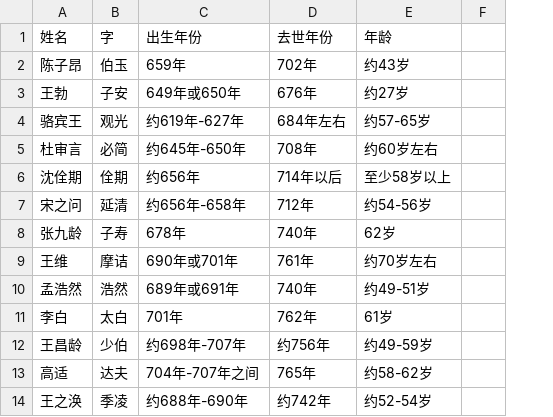
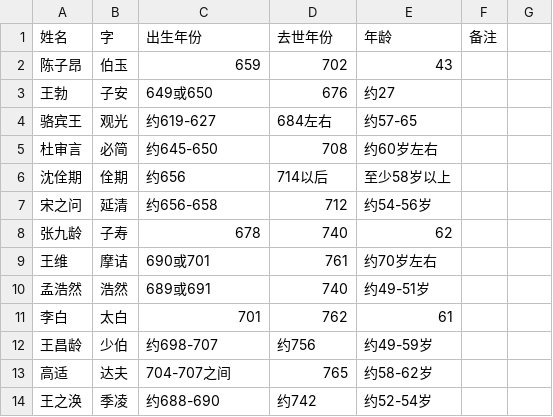
Before and after one commit to LeonMac/notebook, a CSV file: poetry/tang-poet.csv, drawn as a sheet; only a part is shown; the diff covers the shown part only; the diff names each change by its address in the sheet, - before the commit and + after, or states it on an @@ line.

```diff
--- a/poetry/tang-poet.csv
+++ b/poetry/tang-poet.csv
+column F (备注), empty
-C2 (出生年份): 659年
+C2 (出生年份): 659
-D2 (去世年份): 702年
+D2 (去世年份): 702
-E2 (年龄): 约43岁
+E2 (年龄): 43
-C3 (出生年份): 649年或650年
+C3 (出生年份): 649或650
-D3 (去世年份): 676年
+D3 (去世年份): 676
-E3 (年龄): 约27岁
+E3 (年龄): 约27
-C4 (出生年份): 约619年-627年
+C4 (出生年份): 约619-627
-D4 (去世年份): 684年左右
+D4 (去世年份): 684左右
-E4 (年龄): 约57-65岁
+E4 (年龄): 约57-65
-C5 (出生年份): 约645年-650年
+C5 (出生年份): 约645-650
-D5 (去世年份): 708年
+D5 (去世年份): 708
-C6 (出生年份): 约656年
+C6 (出生年份): 约656
-D6 (去世年份): 714年以后
+D6 (去世年份): 714以后
-C7 (出生年份): 约656年-658年
+C7 (出生年份): 约656-658
-D7 (去世年份): 712年
+D7 (去世年份): 712
-C8 (出生年份): 678年
+C8 (出生年份): 678
-D8 (去世年份): 740年
+D8 (去世年份): 740
-E8 (年龄): 62岁
+E8 (年龄): 62
-C9 (出生年份): 690年或701年
+C9 (出生年份): 690或701
-D9 (去世年份): 761年
+D9 (去世年份): 761
-C10 (出生年份): 689年或691年
+C10 (出生年份): 689或691
-D10 (去世年份): 740年
+D10 (去世年份): 740
-C11 (出生年份): 701年
+C11 (出生年份): 701
-D11 (去世年份): 762年
+D11 (去世年份): 762
-E11 (年龄): 61岁
+E11 (年龄): 61
-C12 (出生年份): 约698年-707年
+C12 (出生年份): 约698-707
-D12 (去世年份): 约756年
+D12 (去世年份): 约756
-C13 (出生年份): 704年-707年之间
+C13 (出生年份): 704-707之间
-D13 (去世年份): 765年
+D13 (去世年份): 765
-C14 (出生年份): 约688年-690年
+C14 (出生年份): 约688-690
-D14 (去世年份): 约742年
+D14 (去世年份): 约742
```
Also changed, not shown: 12 added rows, 3 removed rows and 71 edited cells elsewhere in this file, 3 other files.
